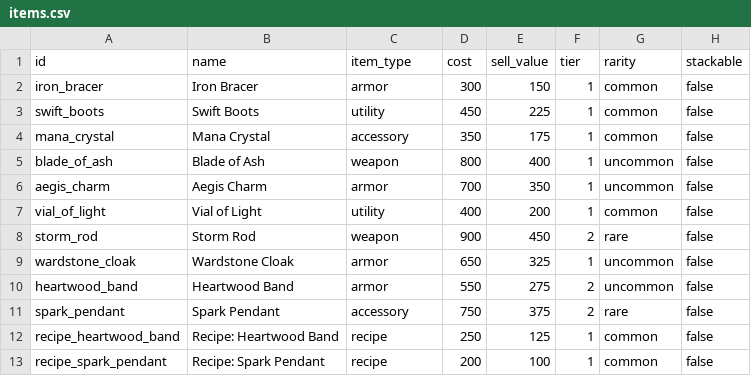
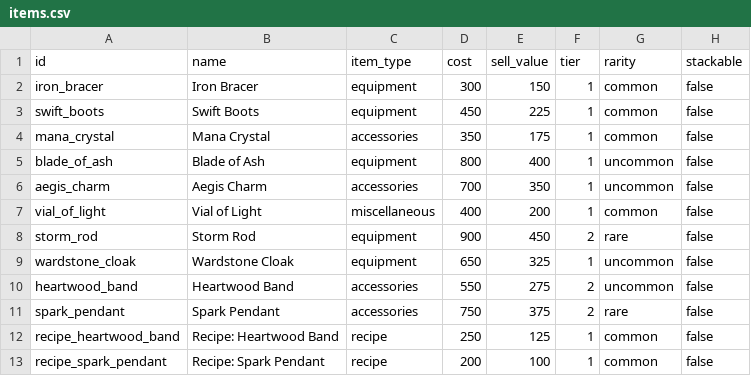
Before and after one commit to ElliotW1999/labyrinth, a CSV file: data/items.csv, drawn as a sheet; only a part is shown; the diff names each change by its address in the sheet, - before the commit and + after, or states it on an @@ line.

```diff
--- a/data/items.csv
+++ b/data/items.csv
-C2 (item_type): armor
+C2 (item_type): equipment
-C3 (item_type): utility
+C3 (item_type): equipment
-C4 (item_type): accessory
+C4 (item_type): accessories
-C5 (item_type): weapon
+C5 (item_type): equipment
-C6 (item_type): armor
+C6 (item_type): accessories
-C7 (item_type): utility
+C7 (item_type): miscellaneous
-C8 (item_type): weapon
+C8 (item_type): equipment
-C9 (item_type): armor
+C9 (item_type): equipment
-C10 (item_type): armor
+C10 (item_type): accessories
-C11 (item_type): accessory
+C11 (item_type): accessories
```
Also changed, not shown: 4 other files.
